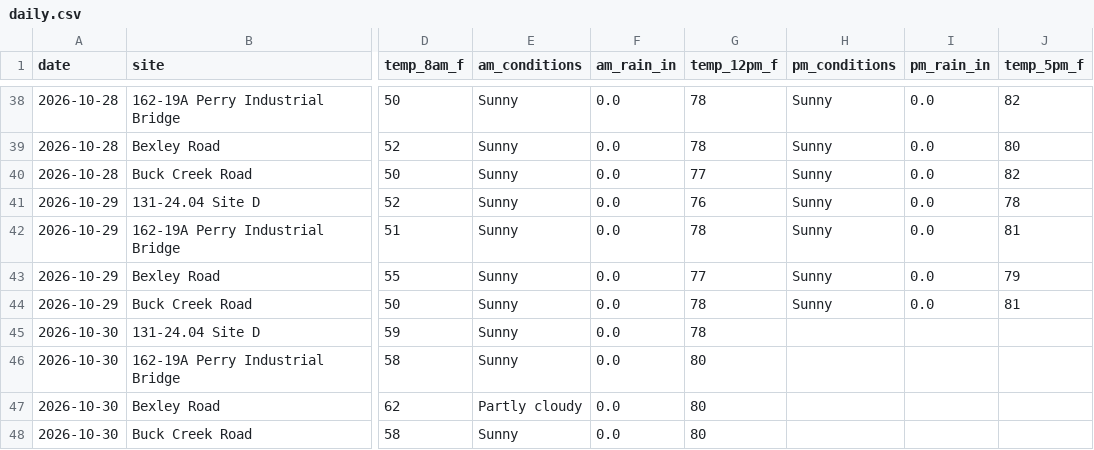
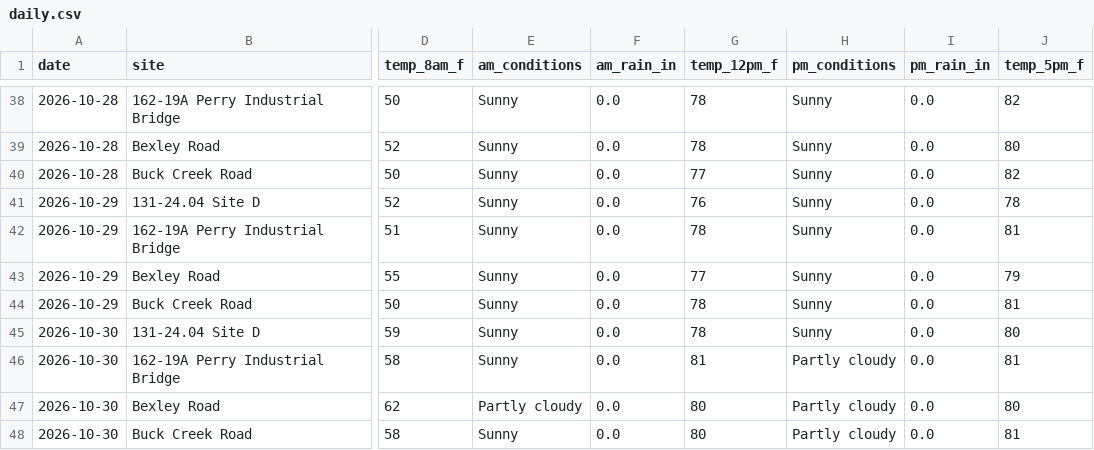
Before and after one commit to chazbreaux/twajobsiteweather, a CSV file: data/daily.csv, drawn as a sheet; only a part is shown, gaps mark what is left out; the diff names each change by its address in the sheet, - before the commit and + after, or states it on an @@ line.

```diff
--- a/data/daily.csv
+++ b/data/daily.csv
-H45 (pm_conditions): (empty)
+H45 (pm_conditions): Sunny
-I45:I48 (pm_rain_in): (empty)
+I45:I48 (pm_rain_in): 0.0
-J45 (temp_5pm_f): (empty)
+J45 (temp_5pm_f): 80
-G46 (temp_12pm_f): 80
+G46 (temp_12pm_f): 81
-H46:H48 (pm_conditions): (empty)
+H46:H48 (pm_conditions): Partly cloudy
-J46 (temp_5pm_f): (empty)
+J46 (temp_5pm_f): 81
-J47 (temp_5pm_f): (empty)
+J47 (temp_5pm_f): 80
-J48 (temp_5pm_f): (empty)
+J48 (temp_5pm_f): 81
```
Also changed, not shown: 1 other file.
